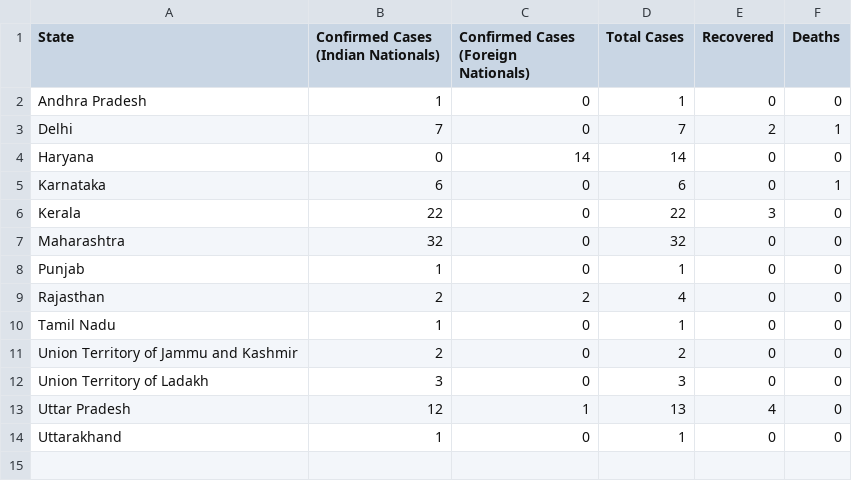
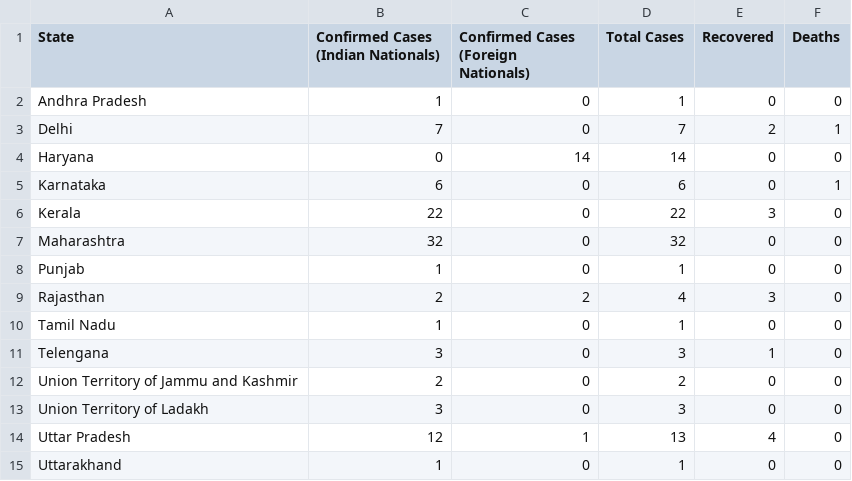
Before and after one commit to apricotsolutions/COVID-19, a CSV file: India_COVID-19_States.csv, drawn as a sheet.

Commit message:
Add files via upload

```diff
--- a/India_COVID-19_States.csv
+++ b/India_COVID-19_States.csv
@@ -8,4 +8,5 @@ Maharashtra,32,0,32,0,0
 Punjab,1,0,1,0,0
-Rajasthan,2,2,4,0,0
+Rajasthan,2,2,4,3,0
 Tamil Nadu,1,0,1,0,0
+Telengana,3,0,3,1,0
 Union Territory of Jammu and Kashmir,2,0,2,0,0
```
